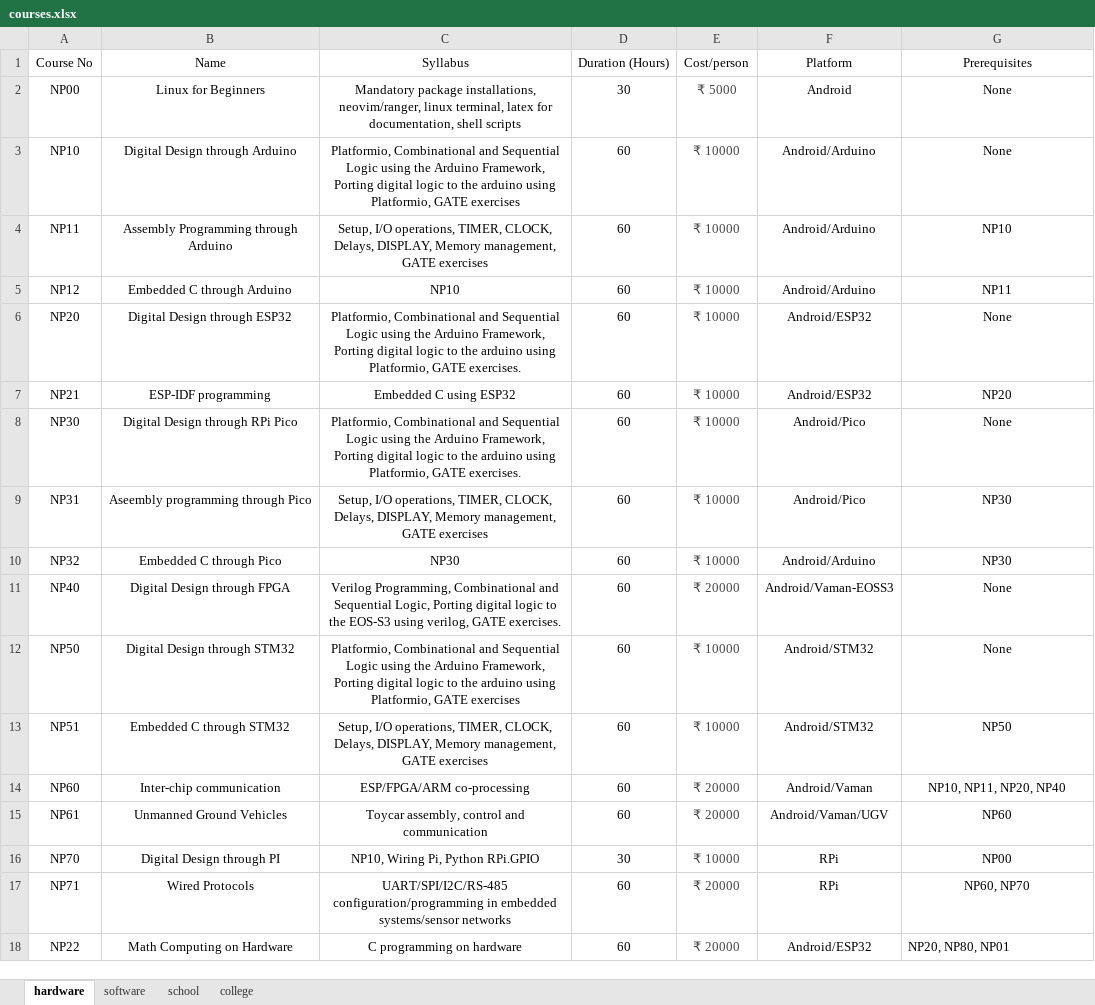
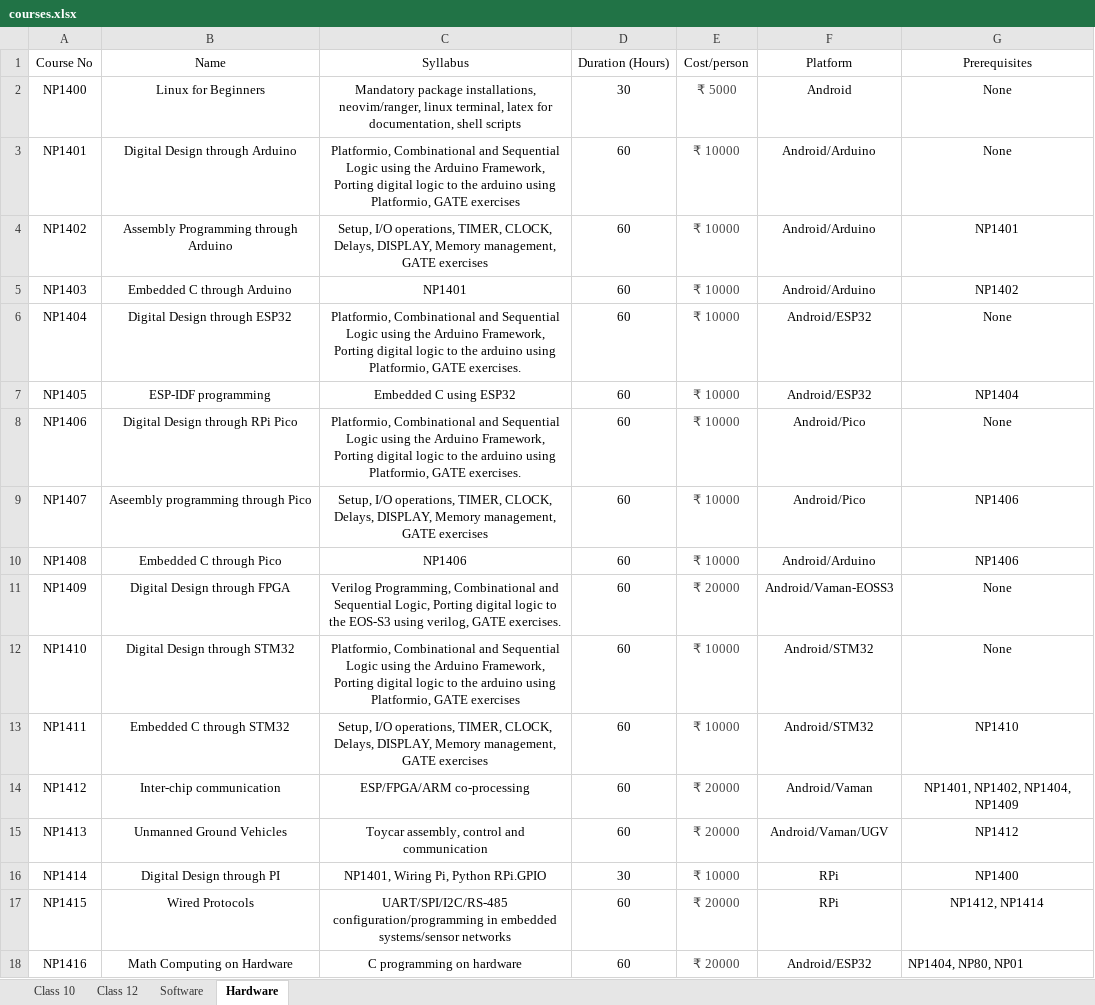
Before and after one commit to gadepall/gadepall.github.io, an Excel workbook: tables/courses.xlsx, sheet Hardware, drawn as a sheet; values as stored, in another font and other column widths than the file's, no borders; the diff names each change by its address in the sheet, - before the commit and + after, or states it on an @@ line.

```diff
--- a/tables/courses.xlsx (sheet Hardware)
+++ b/tables/courses.xlsx (sheet Hardware)
-sheet tab: hardware
+sheet tab: Hardware
-sheet tab: software
+sheet tab: Software
-sheet tab: school
+sheet tab: Class 10
-sheet tab: college
+sheet tab: Class 12
@@ sheet tab order changed: Class 10 | Class 12 | Software | Hardware @@
-A2 (Course No): NP00
+A2 (Course No): NP1400
-A3 (Course No): NP10
+A3 (Course No): NP1401
-A4 (Course No): NP11
+A4 (Course No): NP1402
-G4 (Prerequisites): NP10
+G4 (Prerequisites): NP1401
-A5 (Course No): NP12
+A5 (Course No): NP1403
-C5 (Syllabus): NP10
+C5 (Syllabus): NP1401
-G5 (Prerequisites): NP11
+G5 (Prerequisites): NP1402
-A6 (Course No): NP20
+A6 (Course No): NP1404
-A7 (Course No): NP21
+A7 (Course No): NP1405
-G7 (Prerequisites): NP20
+G7 (Prerequisites): NP1404
-A8 (Course No): NP30
+A8 (Course No): NP1406
-A9 (Course No): NP31
+A9 (Course No): NP1407
-G9:G10 (Prerequisites): NP30
+G9:G10 (Prerequisites): NP1406
-A10 (Course No): NP32
+A10 (Course No): NP1408
-C10 (Syllabus): NP30
+C10 (Syllabus): NP1406
-A11 (Course No): NP40
+A11 (Course No): NP1409
-A12 (Course No): NP50
+A12 (Course No): NP1410
-A13 (Course No): NP51
+A13 (Course No): NP1411
-G13 (Prerequisites): NP50
+G13 (Prerequisites): NP1410
-A14 (Course No): NP60
+A14 (Course No): NP1412
-G14 (Prerequisites): NP10, NP11, NP20, NP40
+G14 (Prerequisites): NP1401, NP1402, NP1404, NP1409
-A15 (Course No): NP61
+A15 (Course No): NP1413
-G15 (Prerequisites): NP60
+G15 (Prerequisites): NP1412
-A16 (Course No): NP70
+A16 (Course No): NP1414
-C16 (Syllabus): NP10, Wiring Pi, Python RPi.GPIO
+C16 (Syllabus): NP1401, Wiring Pi, Python RPi.GPIO
-G16 (Prerequisites): NP00
+G16 (Prerequisites): NP1400
-A17 (Course No): NP71
+A17 (Course No): NP1415
-G17 (Prerequisites): NP60, NP70
+G17 (Prerequisites): NP1412, NP1414
-A18 (Course No): NP22
+A18 (Course No): NP1416
-G18 (Prerequisites): NP20, NP80, NP01
+G18 (Prerequisites): NP1404, NP80, NP01
```
Also changed, not shown: sheet Software, sheet Class 10, 1 other file.
